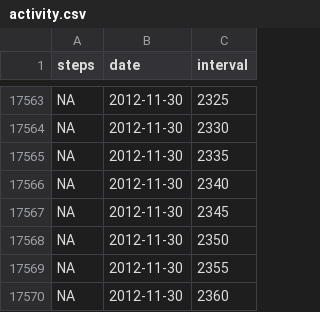
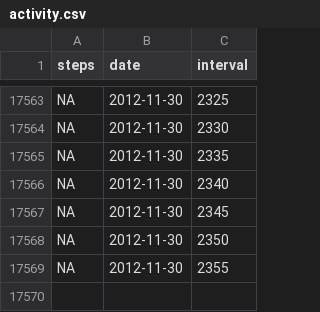
Before and after one commit to an763/RepData_PeerAssessment1, a CSV file: data/activity.csv, drawn as a sheet; only a part is shown, gaps mark what is left out; the diff names each change by its address in the sheet, - before the commit and + after, or states it on an @@ line.

```diff
--- a/data/activity.csv
+++ b/data/activity.csv
-row 17570: NA | 2012-11-30 | 2360
```
Also changed, not shown: 1 other file.
